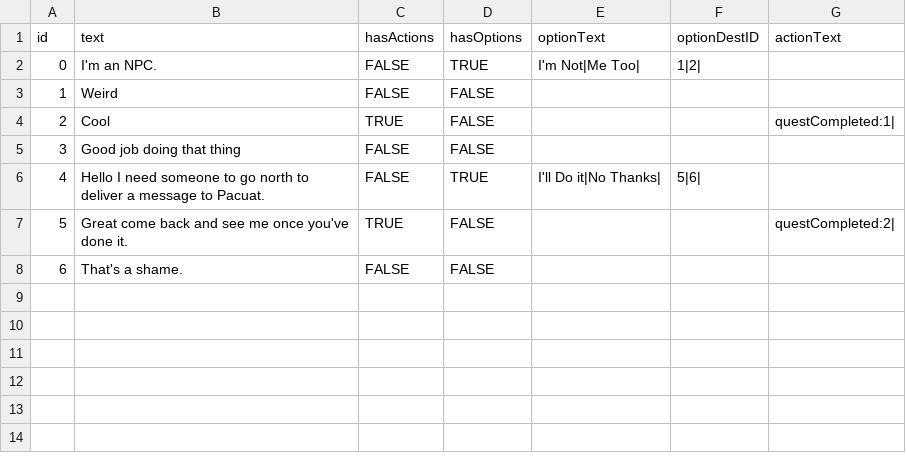
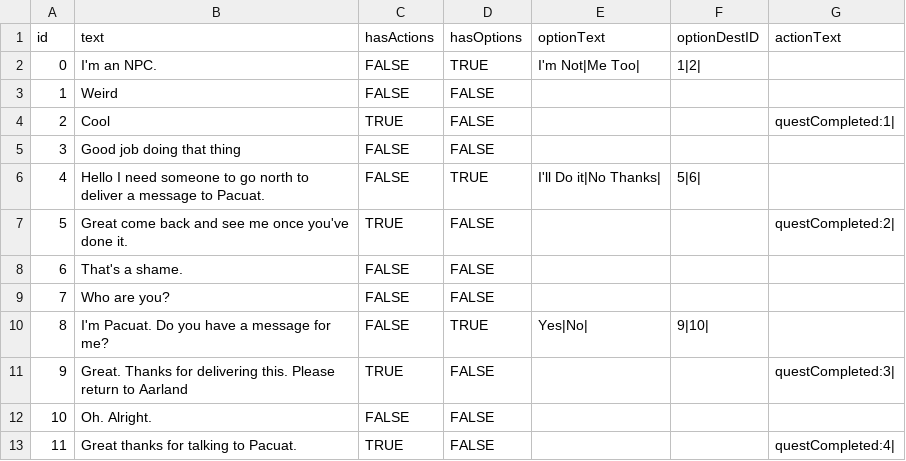
Before and after one commit to rayfrye/2D-Turn-Based-RPG, a CSV file: Assets/Resources/CSV/GameData/dialogue.csv, drawn as a sheet; the diff names each change by its address in the sheet, - before the commit and + after, or states it on an @@ line.

Commit message:
Build 34
Made player able to complete quests 1 through 4.

```diff
--- a/Assets/Resources/CSV/GameData/dialogue.csv
+++ b/Assets/Resources/CSV/GameData/dialogue.csv
+row 9: 7 | Who are you? | FALSE | FALSE
+row 10: 8 | I'm Pacuat. Do you have a message for me? | FALSE | TRUE | Yes|No| | 9|10
+row 11: 9 | Great. Thanks for delivering this. Please return to Aarland | TRUE | FALSE |  |  | questCompleted:3
+row 12: 10 | Oh. Alright. | FALSE | FALSE
+row 13: 11 | Great thanks for talking to Pacuat. | TRUE | FALSE |  |  | questCompleted:4
```
Also changed, not shown: Assets/Resources/CSV/GameData/quests.csv, Assets/Resources/CSV/Save Data/quests.csv, 19 other files.
